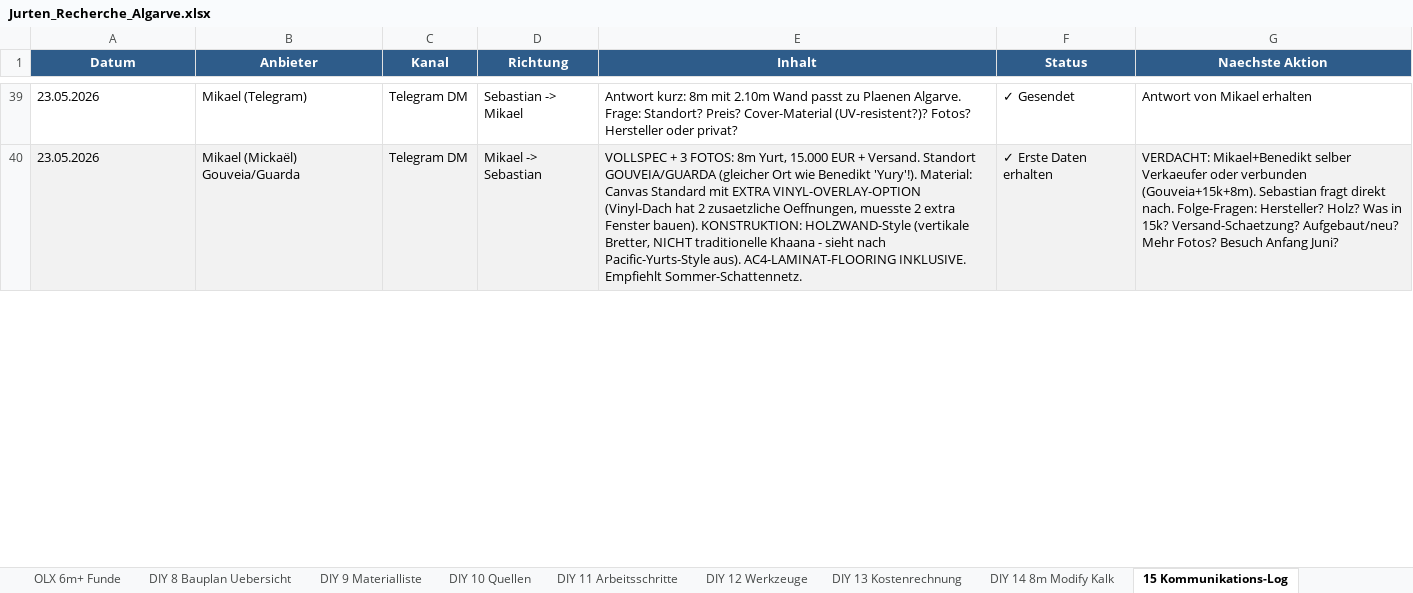
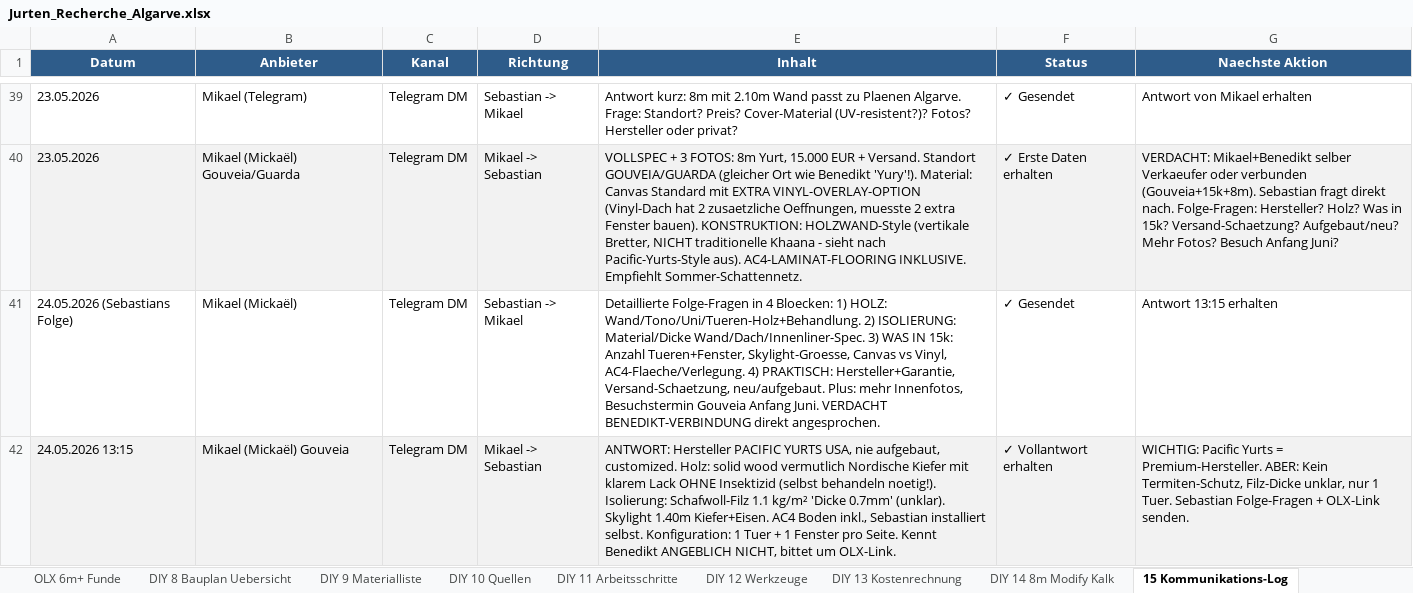
Before and after one commit to SynerGrow/Jurte, an Excel workbook: Jurten_Recherche_Algarve.xlsx, sheet 15 Kommunikations-Log, drawn as a sheet; only a part is shown, gaps mark what is left out; values as stored, in another font and other column widths than the file's, no borders; the diff covers the shown part only; the diff names each change by its address in the sheet, - before the commit and + after, or states it on an @@ line.

```diff
--- a/Jurten_Recherche_Algarve.xlsx (sheet 15 Kommunikations-Log)
+++ b/Jurten_Recherche_Algarve.xlsx (sheet 15 Kommunikations-Log)
+row 41: 24.05.2026 (Sebastians Folge) | Mikael (Mickaël) | Telegram DM | Sebastian -> Mikael | Detaillierte Folge-Fragen in 4 Bloecken: 1) HOLZ: Wand/Tono/Uni/Tueren-Holz+Behandlung. 2) ISOLIERUNG: Material/Dicke Wand/Dach/Innenliner-Spec. 3) WAS IN 15k: Anzahl Tueren+Fenster, Skylight-Groesse, Canvas vs Vinyl, AC4-Flaeche/Verlegung. 4) PRAKTISCH: Hersteller+Garantie, Versand-Schaetzung, neu/aufgebaut. Plus: mehr Innenfotos, Besuchstermin Gouveia Anfang Juni. VERDACHT BENEDIKT-VERBINDUNG direkt angesprochen. | ✓ Gesendet | Antwort 13:15 erhalten
+row 42: 24.05.2026 13:15 | Mikael (Mickaël) Gouveia | Telegram DM | Mikael -> Sebastian | ANTWORT: Hersteller PACIFIC YURTS USA, nie aufgebaut, customized. Holz: solid wood vermutlich Nordische Kiefer mit klarem Lack OHNE Insektizid (selbst behandeln noetig!). Isolierung: Schafwoll-Filz 1.1 kg/m² 'Dicke 0.7mm' (unklar). Skylight 1.40m Kiefer+Eisen. AC4 Boden inkl., Sebastian installiert selbst. Konfiguration: 1 Tuer + 1 Fenster pro Seite. Kennt Benedikt ANGEBLICH NICHT, bittet um OLX-Link. | ✓ Vollantwort erhalten | WICHTIG: Pacific Yurts = Premium-Hersteller. ABER: Kein Termiten-Schutz, Filz-Dicke unklar, nur 1 Tuer. Sebastian Folge-Fragen + OLX-Link senden.
```
Also changed, not shown: 2 edited cells elsewhere in this sheet, sheet OLX 6m+ Funde, 1 other file.
